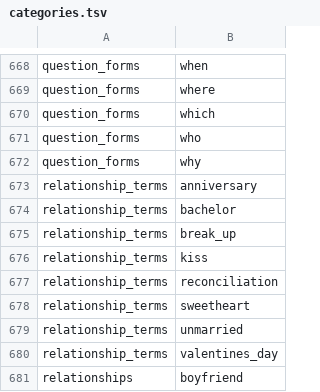
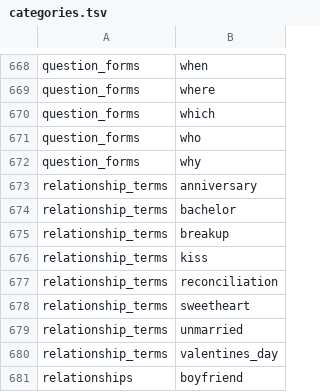
Before and after one commit to binaryoverload/bsl-resources, a TSV file: src/data/groupings/categories.tsv, drawn as a sheet; only a part is shown, gaps mark what is left out.

Commit message:
Categories.tsv: rename a sign to match signs file

```diff
--- a/src/data/groupings/categories.tsv
+++ b/src/data/groupings/categories.tsv
@@ -674,3 +674,3 @@ relationship_terms	anniversary
 relationship_terms	bachelor
-relationship_terms	break_up
+relationship_terms	breakup
 relationship_terms	kiss
```
